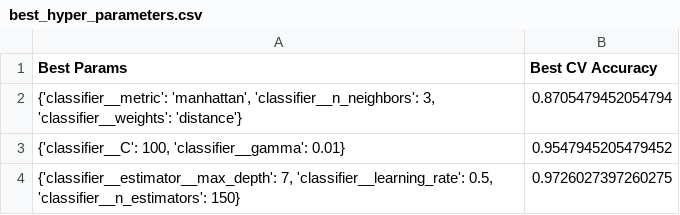
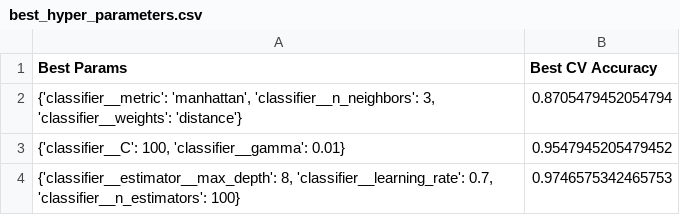
Before and after one commit to UBC-MDS/obesity-classifier-group17, a CSV file: results/tables/best_hyper_parameters.csv, drawn as a sheet; removed rows and columns are numbered as before the commit, all else as after; the diff names each change by its address in the sheet, - before the commit and + after, or states it on an @@ line.

Commit message:
added report html, updated readme, added figures and tables from scripts.

```diff
--- a/results/tables/best_hyper_parameters.csv
+++ b/results/tables/best_hyper_parameters.csv
-row 4: {'classifier__estimator__max_depth': 7, 'classifier__learning_rate': 0.5, 'classifier__n_estimators': 150} | 0.9726027397260275
+row 4: {'classifier__estimator__max_depth': 8, 'classifier__learning_rate': 0.7, 'classifier__n_estimators': 100} | 0.9746575342465753
```
Also changed, not shown: results/tables/cross_validation_scores.csv, 13 other files.
